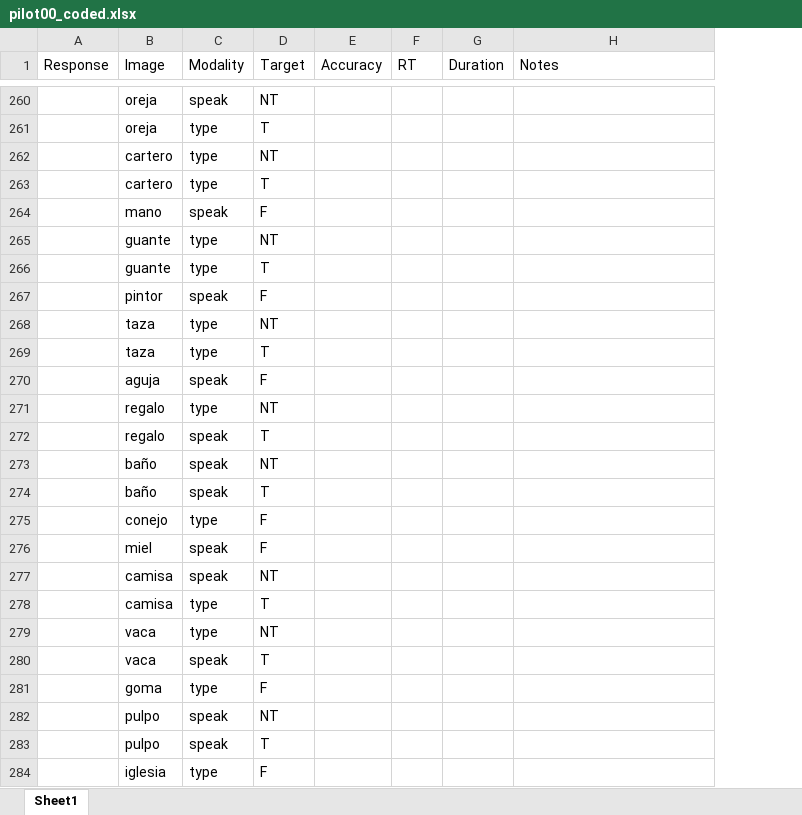
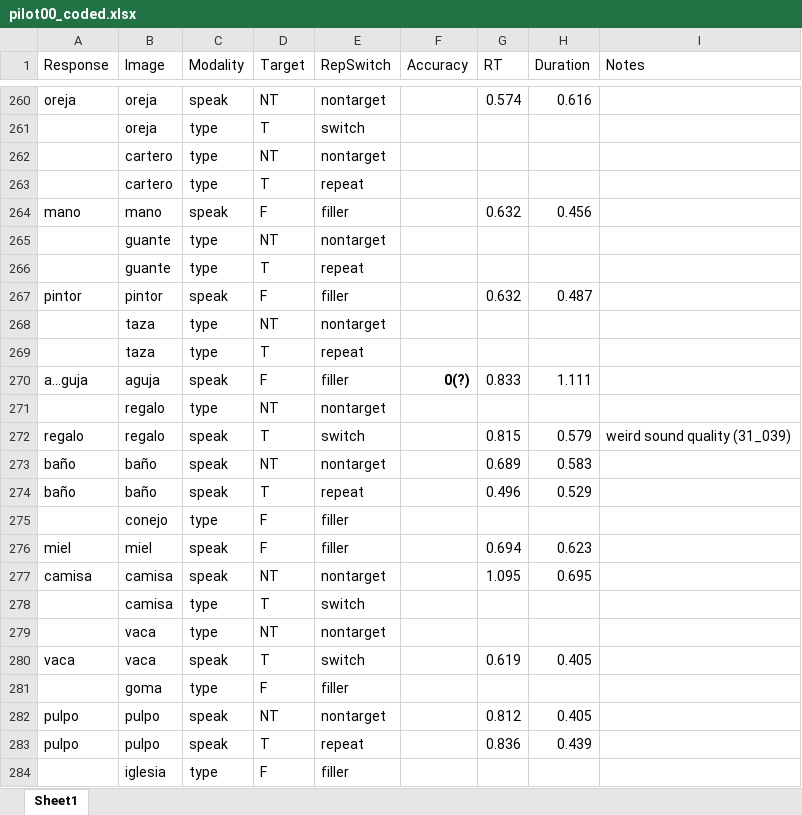
Before and after one commit to kattsar/experiment1, an Excel workbook: Analysis/pilot00/pilot00_coded.xlsx, sheet Sheet1, drawn as a sheet; only a part is shown, gaps mark what is left out; values as stored, in another font and other column widths than the file's, no borders; table styles not drawn; removed rows and columns are numbered as before the commit, all else as after; the diff covers the shown part only; the diff names each change by its address in the sheet, - before the commit and + after, or states it on an @@ line.

```diff
--- a/Analysis/pilot00/pilot00_coded.xlsx (sheet Sheet1)
+++ b/Analysis/pilot00/pilot00_coded.xlsx (sheet Sheet1)
+column E (RepSwitch), rows 260-269: nontarget | switch | nontarget | repeat | filler | nontarget | repeat | filler | nontarget | repeat; row 271: nontarget; rows 275-284: filler | filler | nontarget | switch | nontarget | switch | filler | nontarget | repeat | filler
-A260 (Response): (empty)
+A260 (Response): oreja
-G260 (RT): (empty)
+G260 (RT): 0.574
-H260 (Duration): (empty)
+H260 (Duration): 0.616
-A264 (Response): (empty)
+A264 (Response): mano
-G264 (RT): (empty)
+G264 (RT): 0.632
-H264 (Duration): (empty)
+H264 (Duration): 0.456
-A267 (Response): (empty)
+A267 (Response): pintor
-G267 (RT): (empty)
+G267 (RT): 0.632
-H267 (Duration): (empty)
+H267 (Duration): 0.487
-row 270:  | aguja | speak | F
+row 270: a…guja | aguja | speak | F | filler | 0(?) | 0.833 | 1.111
-row 272:  | regalo | speak | T
-row 273:  | baño | speak | NT
-row 274:  | baño | speak | T
+row 272: regalo | regalo | speak | T | switch |  | 0.815 | 0.579 | weird sound quality (31_039)
+row 273: baño | baño | speak | NT | nontarget |  | 0.689 | 0.583
+row 274: baño | baño | speak | T | repeat |  | 0.496 | 0.529
-A276 (Response): (empty)
+A276 (Response): miel
-G276 (RT): (empty)
+G276 (RT): 0.694
-H276 (Duration): (empty)
+H276 (Duration): 0.623
-A277 (Response): (empty)
+A277 (Response): camisa
-G277 (RT): (empty)
+G277 (RT): 1.095
-H277 (Duration): (empty)
+H277 (Duration): 0.695
-A280 (Response): (empty)
+A280 (Response): vaca
-G280 (RT): (empty)
+G280 (RT): 0.619
-H280 (Duration): (empty)
+H280 (Duration): 0.405
-A282:A283 (Response): (empty)
+A282:A283 (Response): pulpo
-G282 (RT): (empty)
+G282 (RT): 0.812
-H282 (Duration): (empty)
+H282 (Duration): 0.405
-G283 (RT): (empty)
+G283 (RT): 0.836
-H283 (Duration): (empty)
+H283 (Duration): 0.439
```
Also changed, not shown: 21 added rows, 21 removed rows, 91 edited cells and cell formats elsewhere in this sheet, 23 other files.
